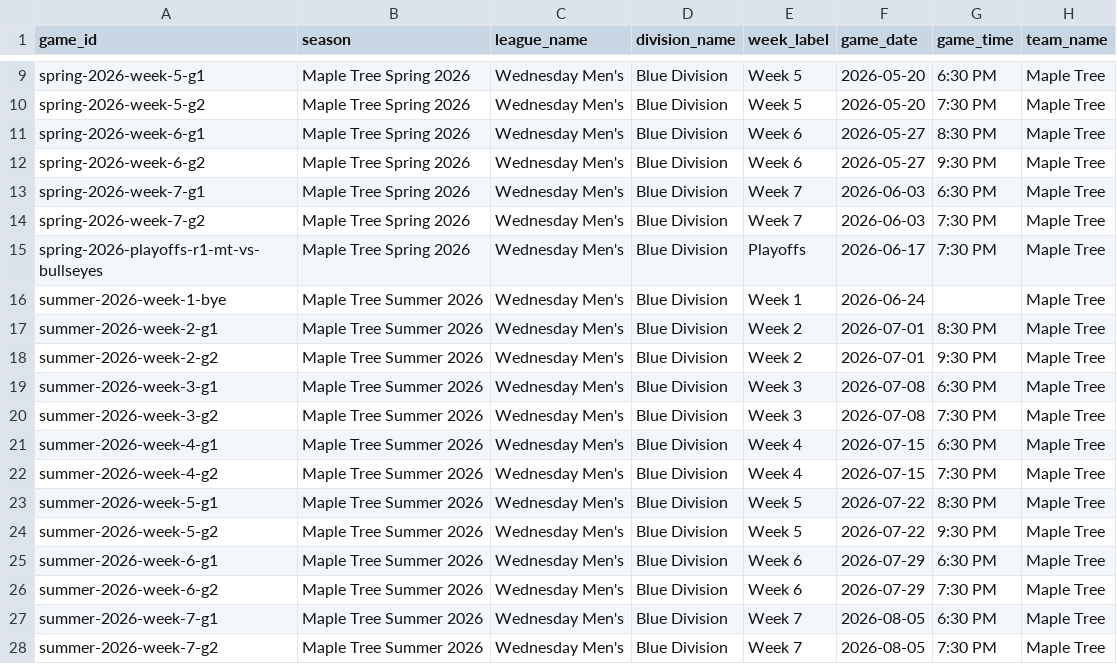
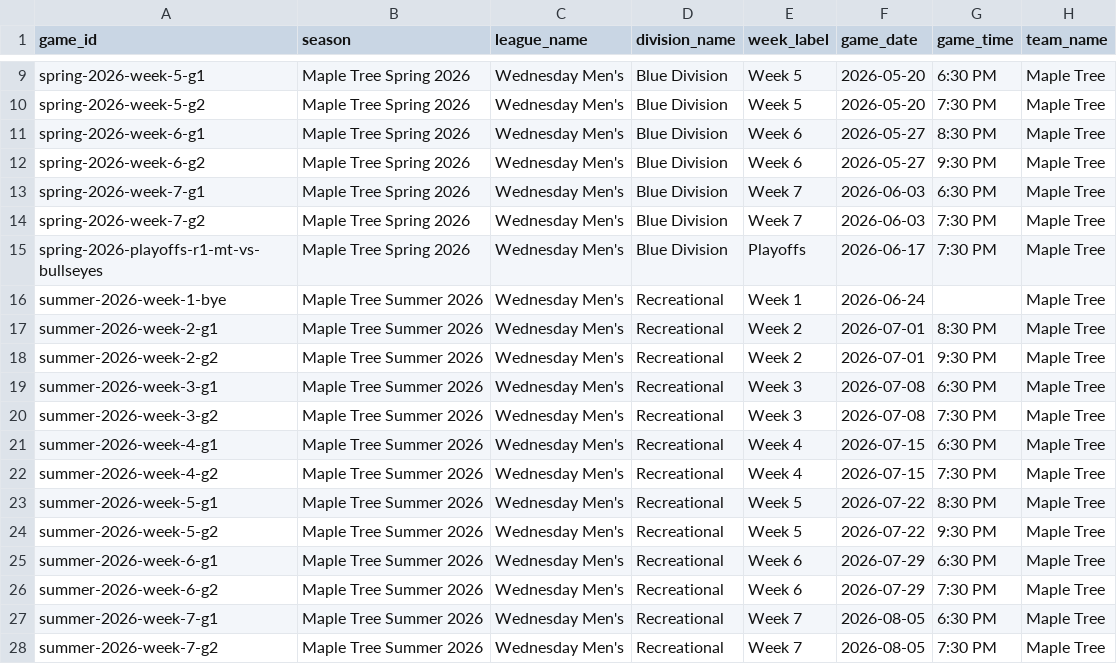
Before and after one commit to tatkins11/maple-tree-dashboard, a CSV file: data/processed/team_schedule.csv, drawn as a sheet; only a part is shown, gaps mark what is left out; the diff names each change by its address in the sheet, - before the commit and + after, or states it on an @@ line.

```diff
--- a/data/processed/team_schedule.csv
+++ b/data/processed/team_schedule.csv
-D16:D28 (division_name): Blue Division
+D16:D28 (division_name): Recreational
```
Also changed, not shown: 2 other files.
